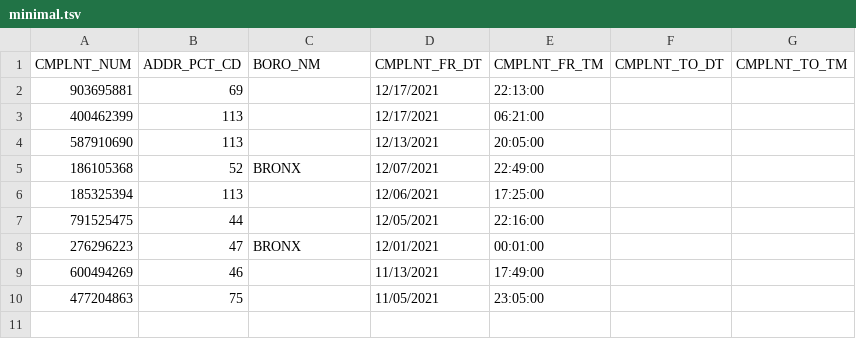
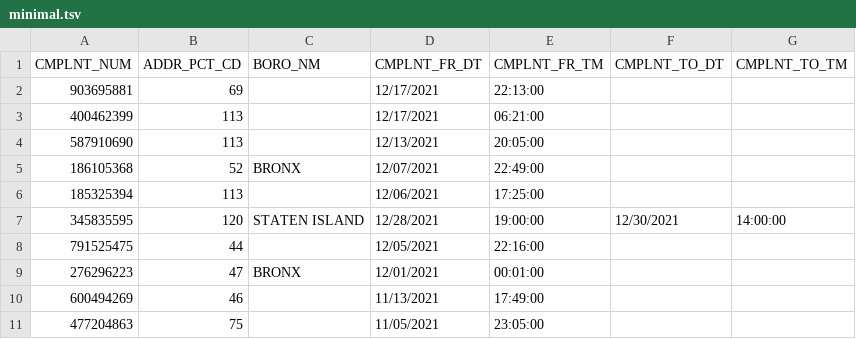
Before and after one commit to DanRoscigno/MyClickhouseConfigs, a TSV file: minimal/minimal.tsv, drawn as a sheet.

```diff
--- a/minimal/minimal.tsv
+++ b/minimal/minimal.tsv
@@ -6,2 +6,3 @@ CMPLNT_NUM	ADDR_PCT_CD	BORO_NM	CMPLNT_FR_DT	CMPLNT_FR_TM	CMPLNT_TO_DT	CMPLNT_TO_
 185325394	113		12/06/2021	17:25:00		
+345835595	120	STATEN ISLAND	12/28/2021	19:00:00	12/30/2021	14:00:00
 791525475	44		12/05/2021	22:16:00		
```
Also changed, not shown: 3 other files.
